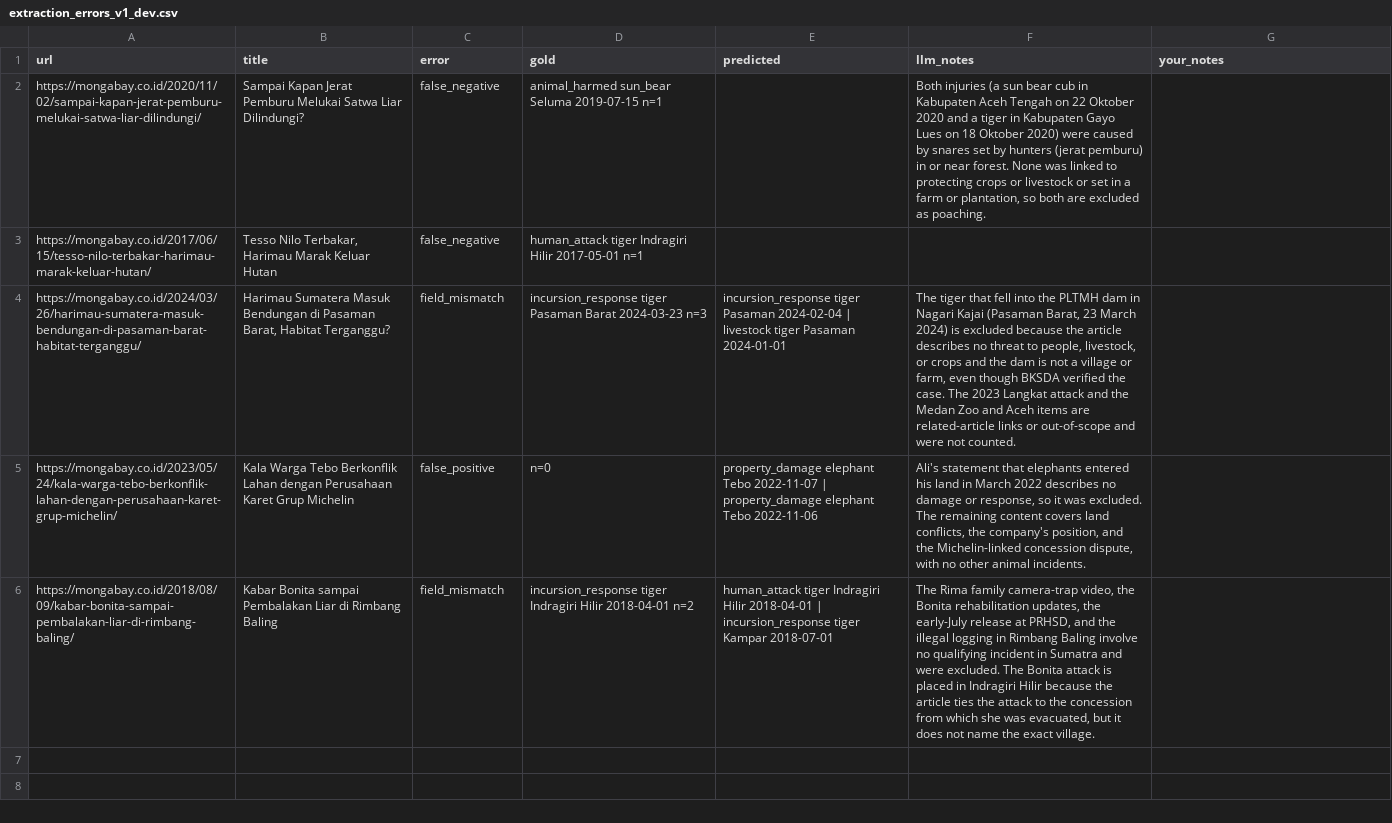
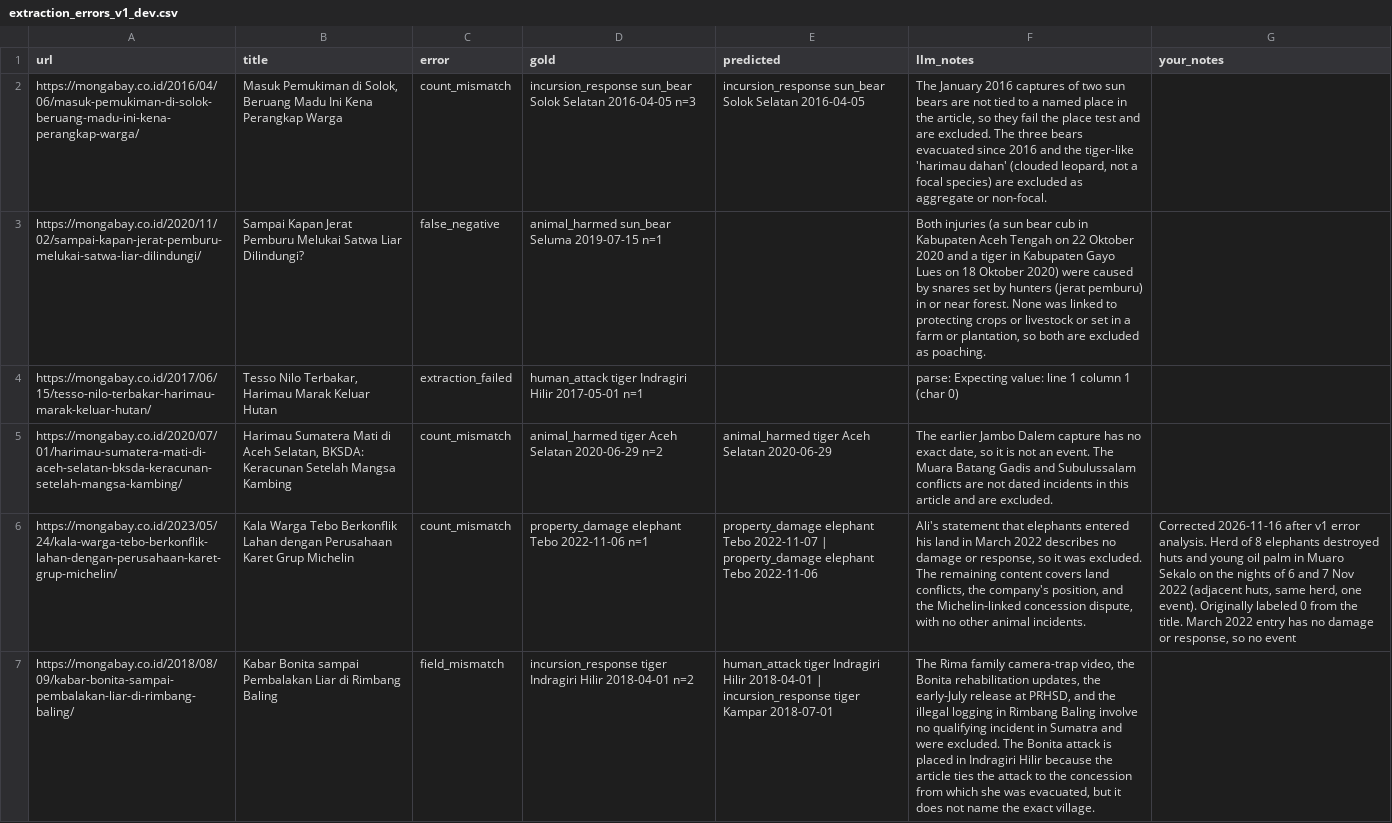
Before and after one commit to laksayansen/sumatera-hwc-risk, a CSV file: reports/extraction_errors_v1_dev.csv, drawn as a sheet; removed rows and columns are numbered as before the commit, all else as after; the diff names each change by its address in the sheet, - before the commit and + after, or states it on an @@ line.

Commit message:
label: prompt v2, keep photo captions, correct two dev labels from v1 error analysis

```diff
--- a/reports/extraction_errors_v1_dev.csv
+++ b/reports/extraction_errors_v1_dev.csv
+row 2: https://mongabay.co.id/2016/04/06/masuk-pemukiman-di-solok-beruang-madu-ini-kena-perangkap-warga/ | Masuk Pemukiman di Solok, Beruang Madu Ini Kena Perangkap Warga | count_mismatch | incursion_response sun_bear Solok Selatan 2016-04-05 n=3 | incursion_response sun_bear Solok Selatan 2016-04-05 | The January 2016 captures of two sun bears are not tied to a named place in the article, so they fail the place test and are excluded. The three bears evacuated since 2016 and the tiger-like 'harimau dahan' (clouded leopard, not a focal species) are excluded as aggregate or non-focal.
-C4 (error): false_negative
+C4 (error): extraction_failed
-F4 (llm_notes): (empty)
+F4 (llm_notes): parse: Expecting value: line 1 column 1 (char 0)
-row 4: https://mongabay.co.id/2024/03/26/harimau-sumatera-masuk-bendungan-di-pasaman-barat-habitat-terganggu/ | Harimau Sumatera Masuk Bendungan di Pasaman Barat, Habitat Terganggu? | field_mismatch | incursion_response tiger Pasaman Barat 2024-03-23 n=3 | incursion_response tiger Pasaman 2024-02-04 | livestock tiger Pasaman 2024-01-01 | The tiger that fell into the PLTMH dam in Nagari Kajai (Pasaman Barat, 23 March 2024) is excluded because the article describes no threat to people, livestock, or crops and the dam is not a village or farm, even though BKSDA verified the case. The 2023 Langkat attack and the Medan Zoo and Aceh items are related-article links or out-of-scope and were not counted.
+row 5: https://mongabay.co.id/2020/07/01/harimau-sumatera-mati-di-aceh-selatan-bksda-keracunan-setelah-mangsa-kambing/ | Harimau Sumatera Mati di Aceh Selatan, BKSDA: Keracunan Setelah Mangsa Kambing | count_mismatch | animal_harmed tiger Aceh Selatan 2020-06-29 n=2 | animal_harmed tiger Aceh Selatan 2020-06-29 | The earlier Jambo Dalem capture has no exact date, so it is not an event. The Muara Batang Gadis and Subulussalam conflicts are not dated incidents in this article and are excluded.
-C6 (error): false_positive
+C6 (error): count_mismatch
-D6 (gold): n=0
+D6 (gold): property_damage elephant Tebo 2022-11-06 n=1
-G6 (your_notes): (empty)
+G6 (your_notes): Corrected 2026-11-16 after v1 error analysis. Herd of 8 elephants destroyed huts and young oil palm in Muaro Sekalo on the nights of 6 and 7 Nov 2022 (adjacent huts, same herd, one event). Originally labeled 0 from the title. March 2022 entry has no damage or response, so no event
```
Also changed, not shown: labels/gold_labels.csv, 12 other files.
